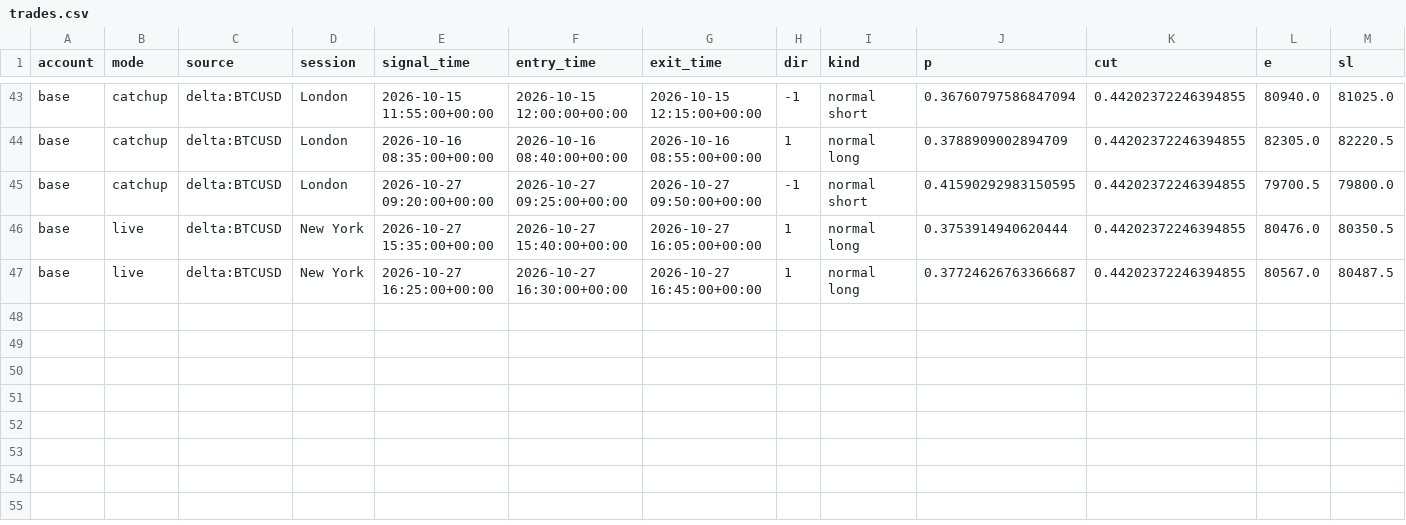
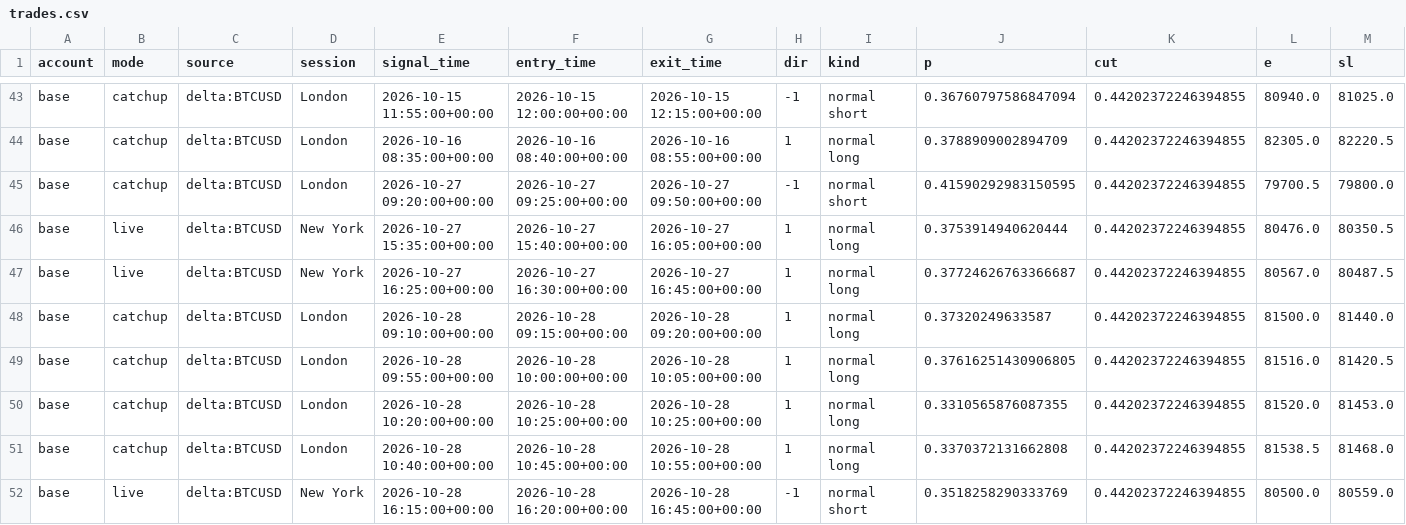
Before and after one commit to lcs2024016-arch/btcbot, a CSV file: state/trades.csv, drawn as a sheet; only a part is shown, gaps mark what is left out; rows hold the shown columns only; the diff names each change by its address in the sheet, - before the commit and + after, or states it on an @@ line.

```diff
--- a/state/trades.csv
+++ b/state/trades.csv
+row 48: base | catchup | delta:BTCUSD | London | 2026-10-28 09:10:00+00:00 | 2026-10-28 09:15:00+00:00 | 2026-10-28 09:20:00+00:00 | 1 | normal long | 0.37320249633587 | 0.44202372246394855 | 81500.0 | 81440.0
+row 49: base | catchup | delta:BTCUSD | London | 2026-10-28 09:55:00+00:00 | 2026-10-28 10:00:00+00:00 | 2026-10-28 10:05:00+00:00 | 1 | normal long | 0.37616251430906805 | 0.44202372246394855 | 81516.0 | 81420.5
+row 50: base | catchup | delta:BTCUSD | London | 2026-10-28 10:20:00+00:00 | 2026-10-28 10:25:00+00:00 | 2026-10-28 10:25:00+00:00 | 1 | normal long | 0.3310565876087355 | 0.44202372246394855 | 81520.0 | 81453.0
+row 51: base | catchup | delta:BTCUSD | London | 2026-10-28 10:40:00+00:00 | 2026-10-28 10:45:00+00:00 | 2026-10-28 10:55:00+00:00 | 1 | normal long | 0.3370372131662808 | 0.44202372246394855 | 81538.5 | 81468.0
+row 52: base | live | delta:BTCUSD | New York | 2026-10-28 16:15:00+00:00 | 2026-10-28 16:20:00+00:00 | 2026-10-28 16:45:00+00:00 | -1 | normal short | 0.3518258290333769 | 0.44202372246394855 | 80500.0 | 80559.0
```
Also changed, not shown: state/signals.csv, 4 other files.
